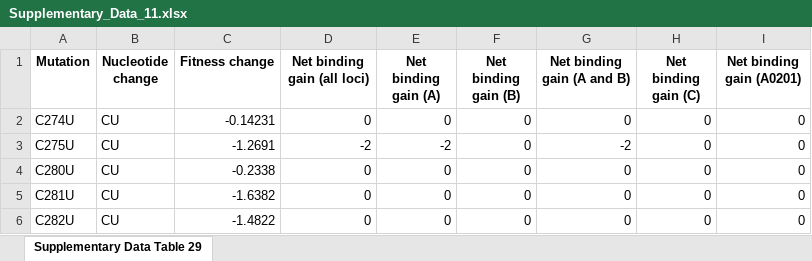
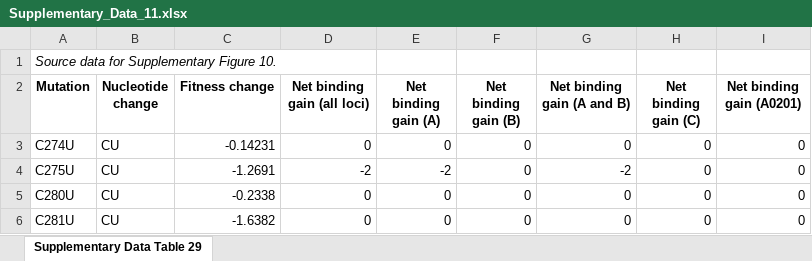
Before and after one commit to lhgergo/covid-apobec, an Excel workbook: supplementary_data_tables/Supplementary_Data_11.xlsx, sheet Supplementary Data Table 29, drawn as a sheet; only a part is shown; the shorter side is filled out with more unchanged rows; values as stored, in another font and other column widths than the file's, no borders; the diff names each change by its address in the sheet, - before the commit and + after, or states it on an @@ line.

```diff
--- a/supplementary_data_tables/Supplementary_Data_11.xlsx (sheet Supplementary Data Table 29)
+++ b/supplementary_data_tables/Supplementary_Data_11.xlsx (sheet Supplementary Data Table 29)
+row 1: Source data for Supplementary Figure 10.
```
Also changed, not shown: supplementary_data_tables/Supplementary_Data_10.xlsx, supplementary_data_tables/Supplementary_Data_3.xlsx, 6 other files.
